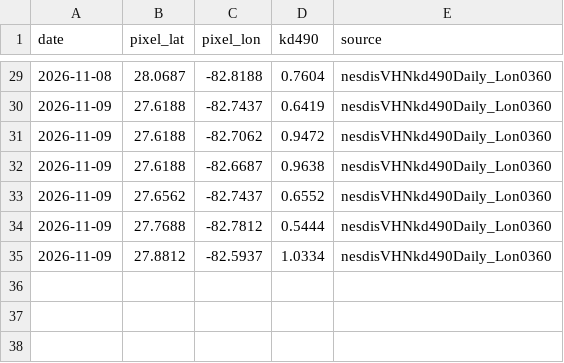
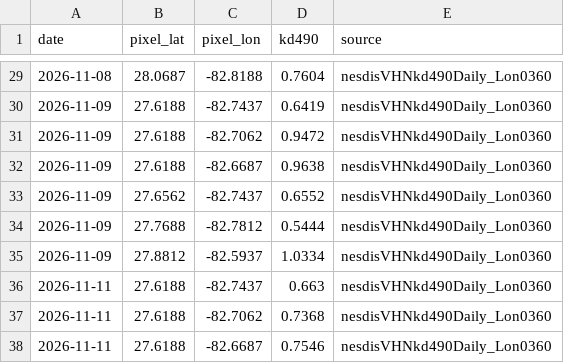
Before and after one commit to dlpriddy0127/pinellas-fishing-app, a CSV file: nrt_log.csv, drawn as a sheet; only a part is shown, gaps mark what is left out; the diff names each change by its address in the sheet, - before the commit and + after, or states it on an @@ line.

```diff
--- a/nrt_log.csv
+++ b/nrt_log.csv
+row 36: 2026-11-11 | 27.6188 | -82.7437 | 0.663 | nesdisVHNkd490Daily_Lon0360
+row 37: 2026-11-11 | 27.6188 | -82.7062 | 0.7368 | nesdisVHNkd490Daily_Lon0360
+row 38: 2026-11-11 | 27.6188 | -82.6687 | 0.7546 | nesdisVHNkd490Daily_Lon0360
```
Also changed, not shown: 1 other file.
